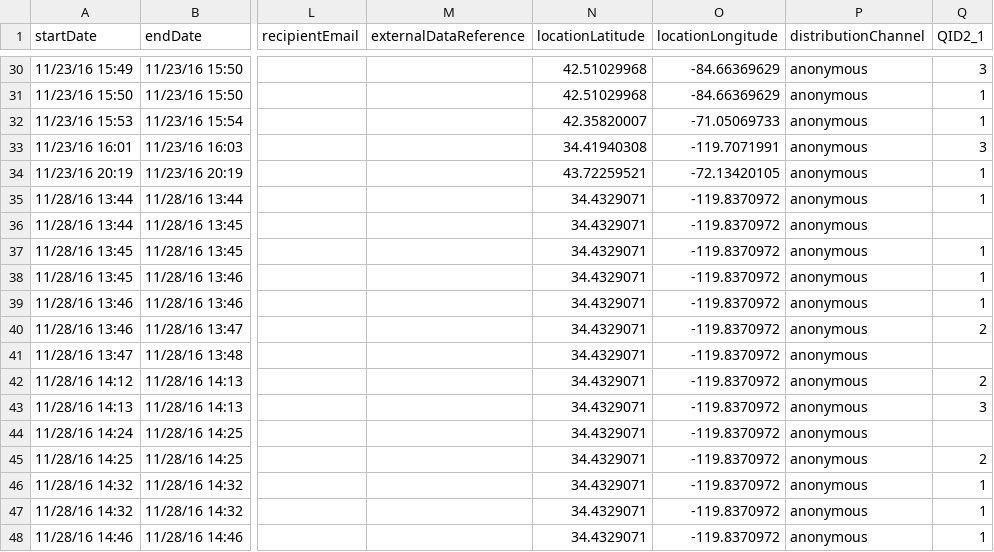
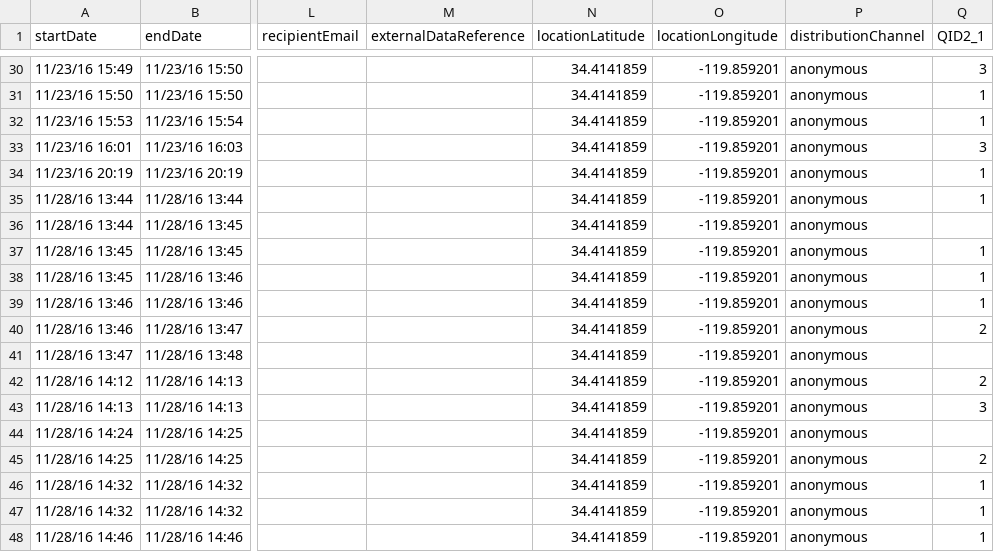
Before and after one commit to ASUCSBTech/UC_STV, a CSV file: qualtrics/results/stv-software-raw.csv, drawn as a sheet; only a part is shown, gaps mark what is left out; the diff covers the shown part only; the diff names each change by its address in the sheet, - before the commit and + after, or states it on an @@ line.

```diff
--- a/qualtrics/results/stv-software-raw.csv
+++ b/qualtrics/results/stv-software-raw.csv
-N30:N31 (locationLatitude): 42.51029968
+N30:N31 (locationLatitude): 34.4141859
-O30:O31 (locationLongitude): -84.66369629
+O30:O31 (locationLongitude): -119.859201
-N32 (locationLatitude): 42.35820007
+N32 (locationLatitude): 34.4141859
-O32 (locationLongitude): -71.05069733
+O32 (locationLongitude): -119.859201
-N33 (locationLatitude): 34.41940308
+N33 (locationLatitude): 34.4141859
-O33 (locationLongitude): -119.7071991
+O33 (locationLongitude): -119.859201
-N34 (locationLatitude): 43.72259521
+N34 (locationLatitude): 34.4141859
-O34 (locationLongitude): -72.13420105
+O34 (locationLongitude): -119.859201
-N35:N48 (locationLatitude): 34.4329071
+N35:N48 (locationLatitude): 34.4141859
-O35:O48 (locationLongitude): -119.8370972
+O35:O48 (locationLongitude): -119.859201
```
Also changed, not shown: 54 edited cells elsewhere in this file, 11 other files.
